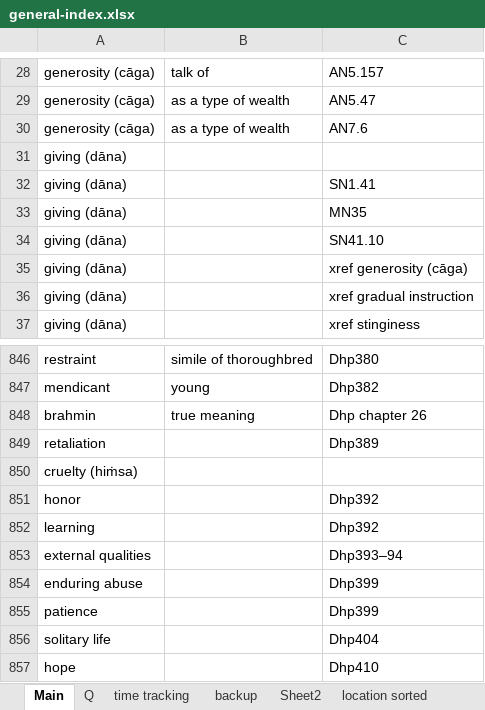
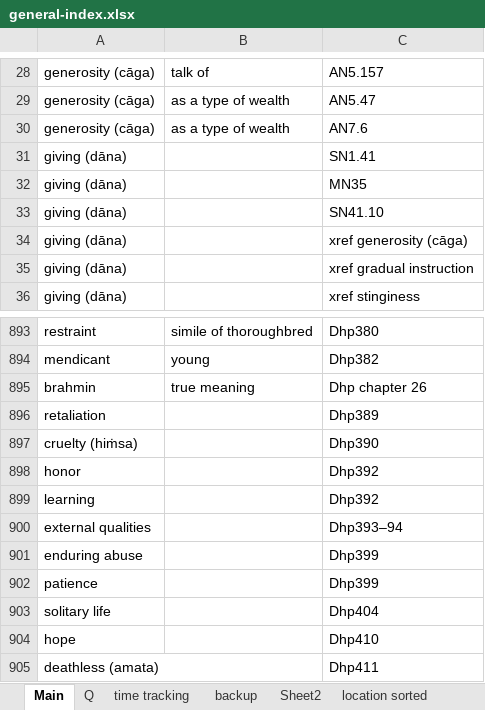
Before and after one commit to thesunshade/sutta-index, an Excel workbook: src/data/general-index.xlsx, sheet Main, drawn as a sheet; only a part is shown, gaps mark what is left out; the shorter side is filled out with more unchanged rows; values as stored, in another font and other column widths than the file's, no borders; removed rows and columns are numbered as before the commit, all else as after; the diff covers the shown part only; the diff names each change by its address in the sheet, - before the commit and + after, or states it on an @@ line.

```diff
--- a/src/data/general-index.xlsx (sheet Main)
+++ b/src/data/general-index.xlsx (sheet Main)
-row 31: giving (dāna)
-C897: (empty)
+C897: Dhp390
```
Also changed, not shown: 75 added rows and 27 removed rows elsewhere in this sheet, sheet Sheet2, sheet time tracking, sheet backup, 11 other files.
